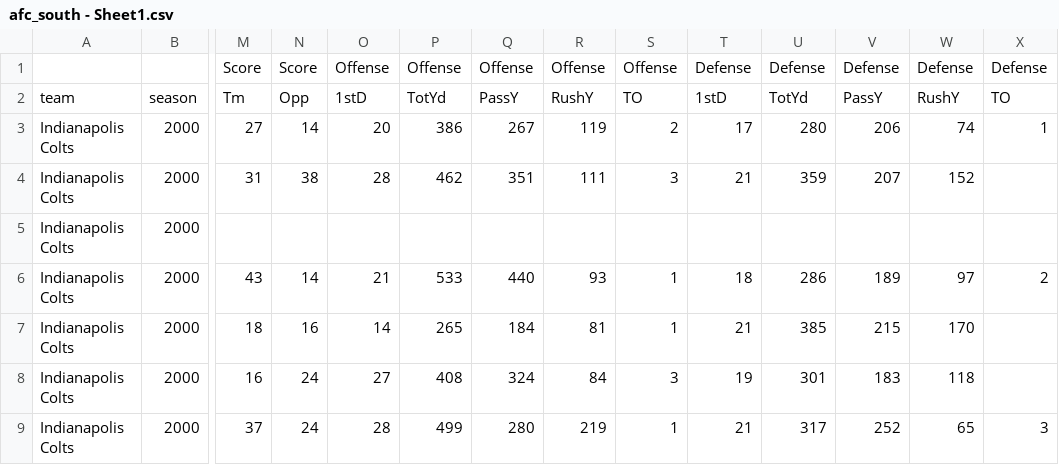
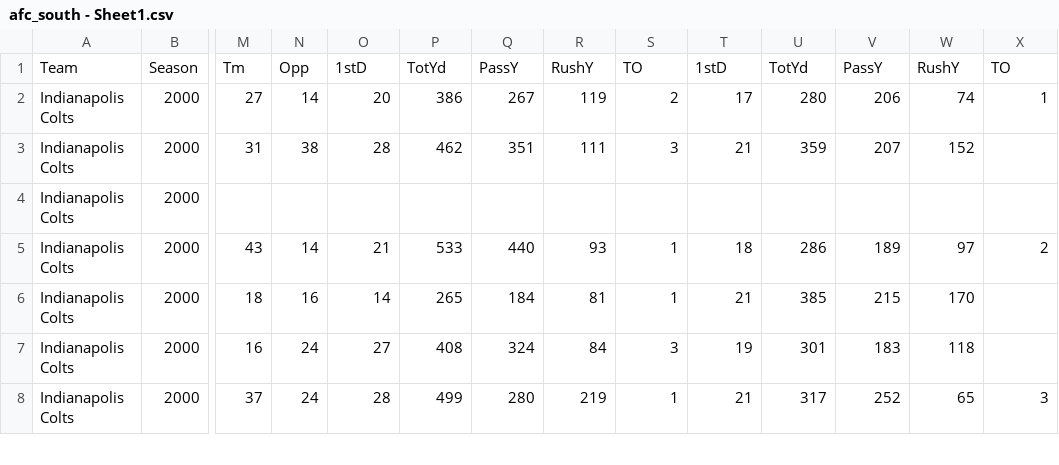
Before and after one commit to connormcintosh/ds_NFLScorePredictor, a CSV file: data/afc_south - Sheet1.csv, drawn as a sheet; only a part is shown, gaps mark what is left out; removed rows and columns are numbered as before the commit, all else as after; rows hold the shown columns only; the diff names each change by its address in the sheet, - before the commit and + after, or states it on an @@ line.

Commit message:
cm - chop top afcsouth

```diff
--- a/data/afc_south - Sheet1.csv
+++ b/data/afc_south - Sheet1.csv
-row 1:  |  | Score | Score | Offense | Offense | Offense | Offense | Offense | Defense | Defense | Defense | Defense | Defense
-A1: team
+A1: Team
-B1: season
+B1: Season
```
